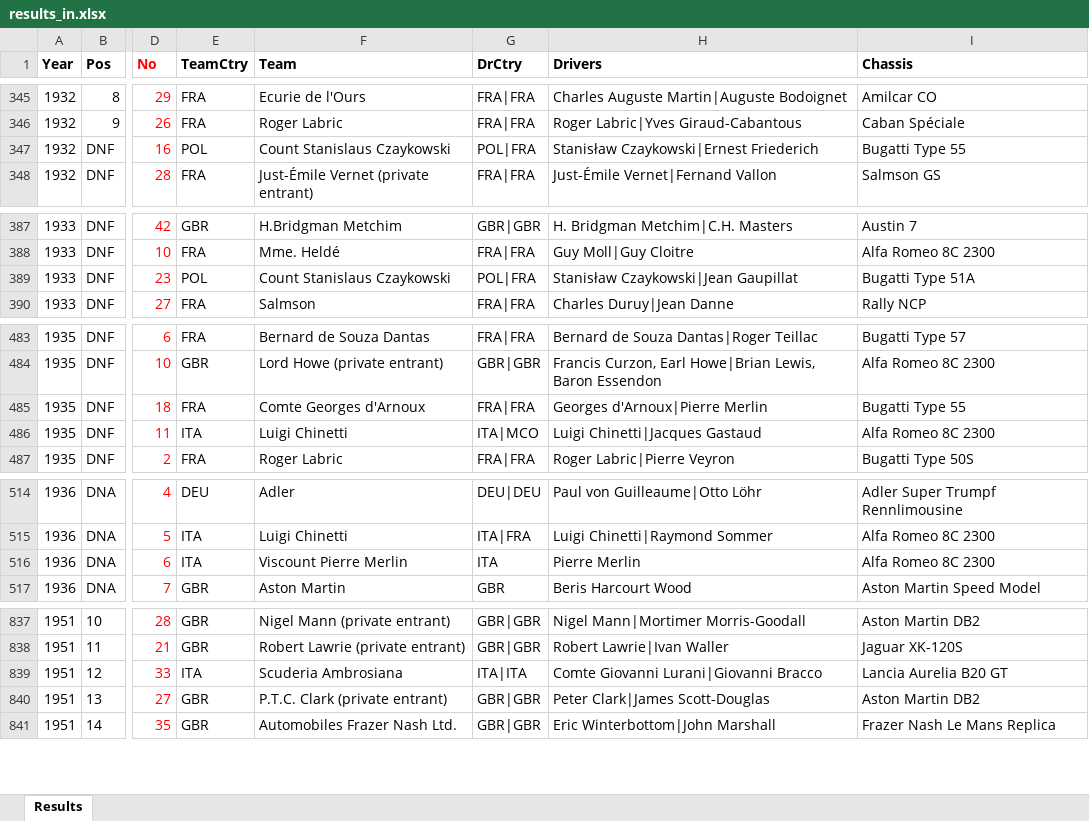
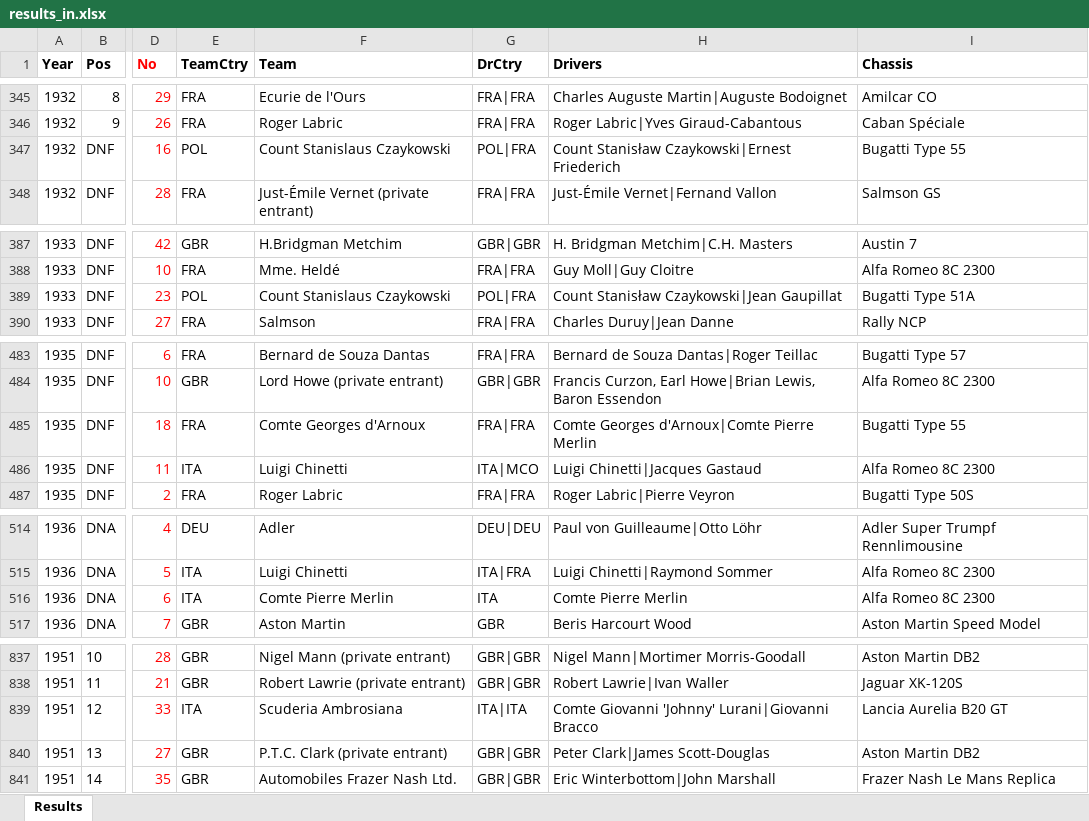
Before and after one commit to gdsotirov/lemans24, an Excel workbook: db/data/results_in.xlsx, sheet Results, drawn as a sheet; only a part is shown, gaps mark what is left out; values as stored, in another font and other column widths than the file's, no borders; conditional formats not drawn; the diff covers the shown part only; the diff names each change by its address in the sheet, - before the commit and + after, or states it on an @@ line.

Commit message:
Align count names and consider Comte and Count as royal titles

```diff
--- a/db/data/results_in.xlsx (sheet Results)
+++ b/db/data/results_in.xlsx (sheet Results)
-H347 (Drivers): Stanisław Czaykowski|Ernest Friederich
+H347 (Drivers): Count Stanisław Czaykowski|Ernest Friederich
-H389 (Drivers): Stanisław Czaykowski|Jean Gaupillat
+H389 (Drivers): Count Stanisław Czaykowski|Jean Gaupillat
-H485 (Drivers): Georges d'Arnoux|Pierre Merlin
+H485 (Drivers): Comte Georges d'Arnoux|Comte Pierre Merlin
-F516 (Team): Viscount Pierre Merlin
+F516 (Team): Comte Pierre Merlin
-H516 (Drivers): Pierre Merlin
+H516 (Drivers): Comte Pierre Merlin
-H839 (Drivers): Comte Giovanni Lurani|Giovanni Bracco
+H839 (Drivers): Comte Giovanni 'Johnny' Lurani|Giovanni Bracco
```
Also changed, not shown: 1 edited cell elsewhere in this sheet, 2 other files.
